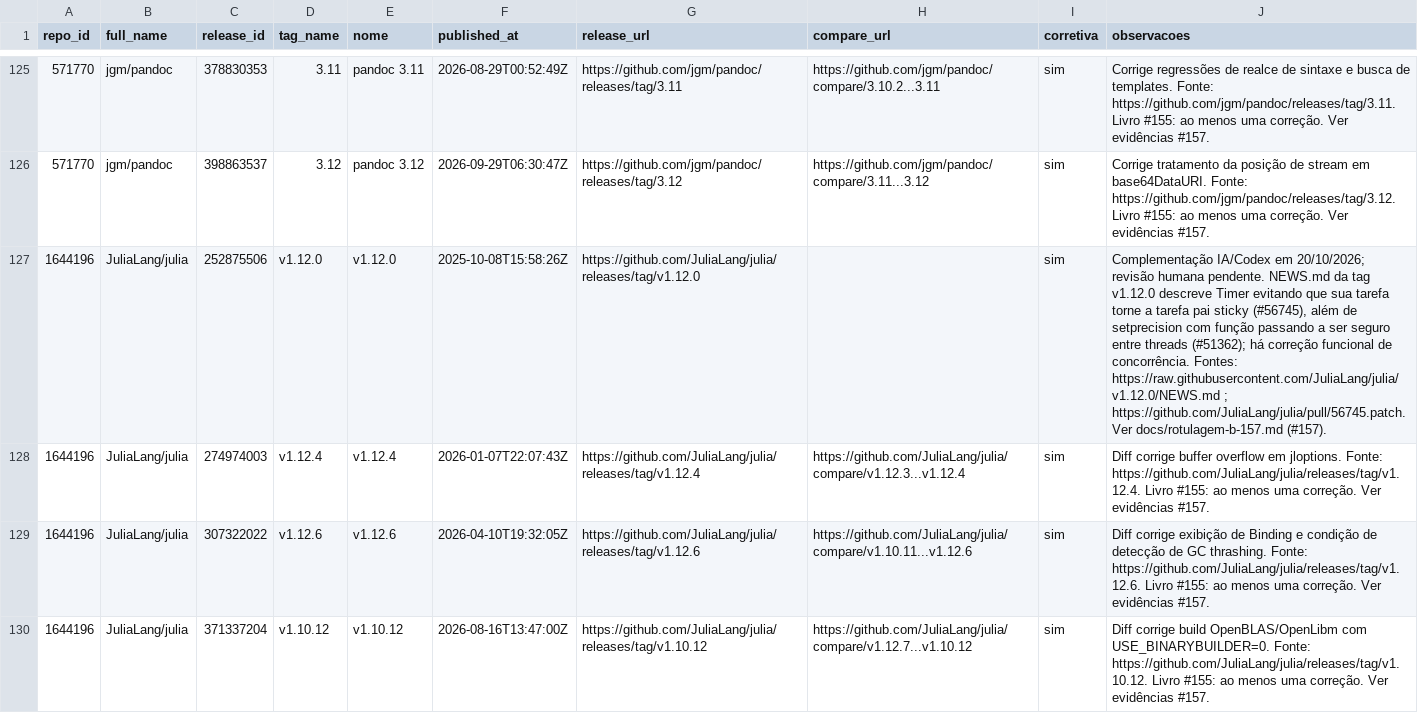
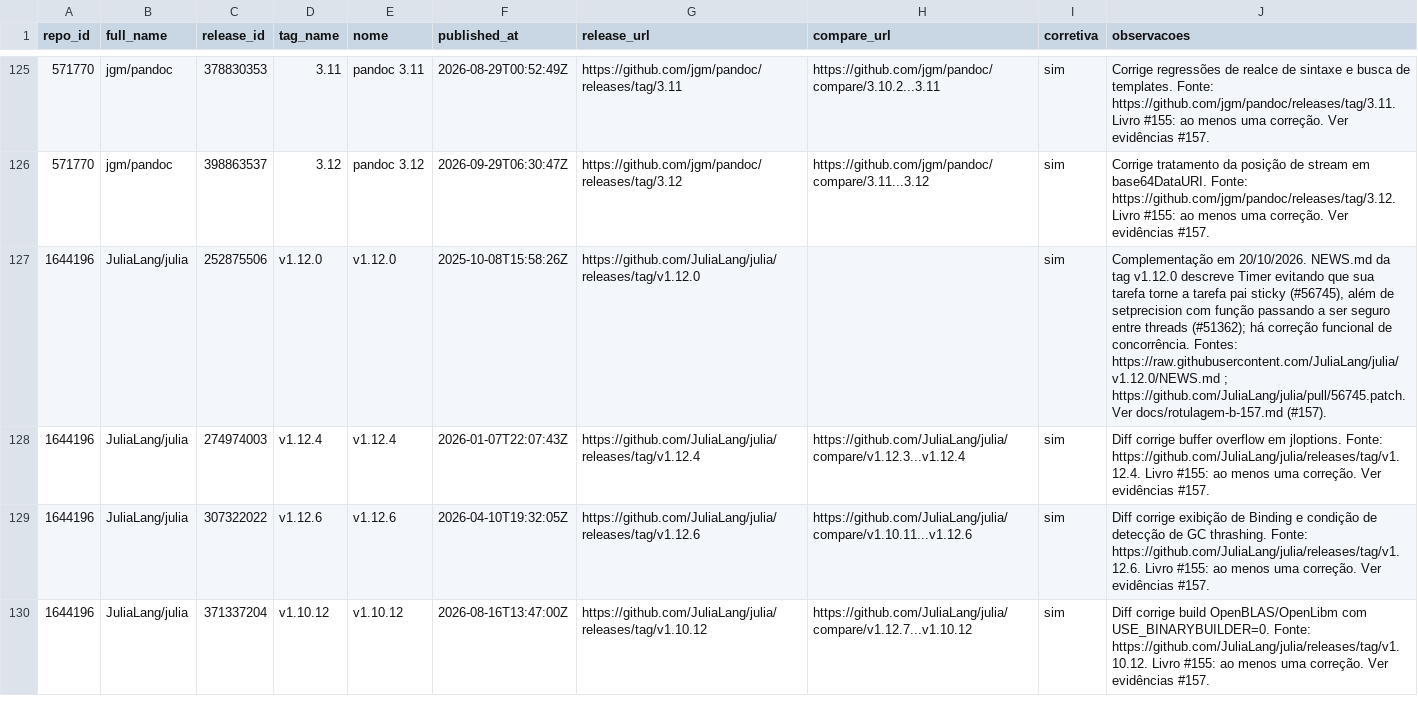
Before and after one commit to Victorgabrielcruz/lab-medicao-e-experimentacao-de-software, a CSV file: Lab03/validacao/amostra-ouro/rotulador_B_releases.csv, drawn as a sheet; only a part is shown, gaps mark what is left out; the diff covers the shown part only.

```diff
--- a/Lab03/validacao/amostra-ouro/rotulador_B_releases.csv
+++ b/Lab03/validacao/amostra-ouro/rotulador_B_releases.csv
@@ -126,3 +126,3 @@
 571770,jgm/pandoc,398863537,3.12,pandoc 3.12,2026-09-29T06:30:47Z,https://github.com/jgm/pandoc/releases/tag/3.12,https://github.com/jgm/pandoc/compare/3.11...3.12,sim,Corrige tratamento da posição de stream em base64DataURI. Fonte: https://github.com/jgm/pandoc/releases/tag/3.12. Livro #155: ao menos uma correção. Ver evidências #157.
-1644196,JuliaLang/julia,252875506,v1.12.0,v1.12.0,2025-10-08T15:58:26Z,https://github.com/JuliaLang/julia/releases/tag/v1.12.0,,sim,"Complementação IA/Codex em 20/10/2026; revisão humana pendente. NEWS.md da tag v1.12.0 descreve Timer evitando que sua tarefa torne a tarefa pai sticky (#56745), além de setprecision com função passando a ser seguro entre threads (#51362); há correção funcional de concorrência. Fontes: https://raw.githubusercontent.com/JuliaLang/julia/v1.12.0/NEWS.md ; https://github.com/JuliaLang/julia/pull/56745.patch. Ver docs/rotulagem-b-157.md (#157)."
+1644196,JuliaLang/julia,252875506,v1.12.0,v1.12.0,2025-10-08T15:58:26Z,https://github.com/JuliaLang/julia/releases/tag/v1.12.0,,sim,"Complementação em 20/10/2026. NEWS.md da tag v1.12.0 descreve Timer evitando que sua tarefa torne a tarefa pai sticky (#56745), além de setprecision com função passando a ser seguro entre threads (#51362); há correção funcional de concorrência. Fontes: https://raw.githubusercontent.com/JuliaLang/julia/v1.12.0/NEWS.md ; https://github.com/JuliaLang/julia/pull/56745.patch. Ver docs/rotulagem-b-157.md (#157)."
 1644196,JuliaLang/julia,274974003,v1.12.4,v1.12.4,2026-01-07T22:07:43Z,https://github.com/JuliaLang/julia/releases/tag/v1.12.4,https://github.com/JuliaLang/julia/compare/v1.12.3...v1.12.4,sim,Diff corrige buffer overflow em jloptions. Fonte: https://github.com/JuliaLang/julia/releases/tag/v1.12.4. Livro #155: ao menos uma correção. Ver evidências #157.
```
Also changed, not shown: 11 edited cells elsewhere in this file, 3 other files.
